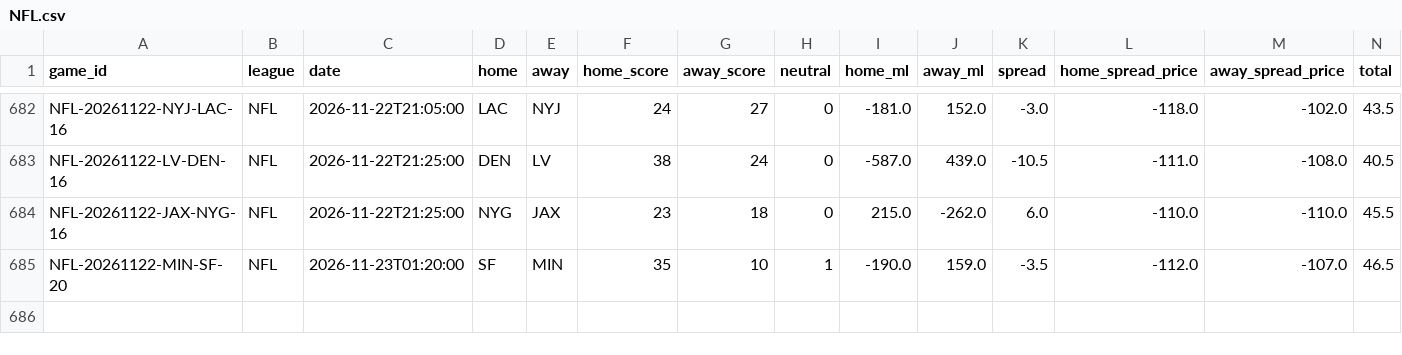
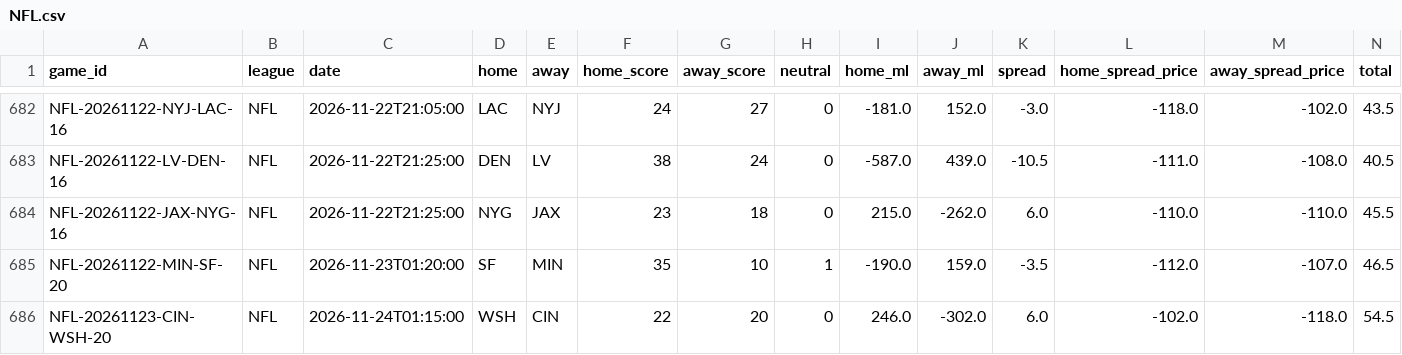
Before and after one commit to ElRico64/AlgoTradingBot, a CSV file: data/history/NFL.csv, drawn as a sheet; only a part is shown, gaps mark what is left out; rows hold the shown columns only; the diff names each change by its address in the sheet, - before the commit and + after, or states it on an @@ line.

```diff
--- a/data/history/NFL.csv
+++ b/data/history/NFL.csv
+row 686: NFL-20261123-CIN-WSH-20 | NFL | 2026-11-24T01:15:00 | WSH | CIN | 22 | 20 | 0 | 246.0 | -302.0 | 6.0 | -102.0 | -118.0 | 54.5
```
Also changed, not shown: data/history/NBA.csv, data/history/NHL.csv, 12 other files.
